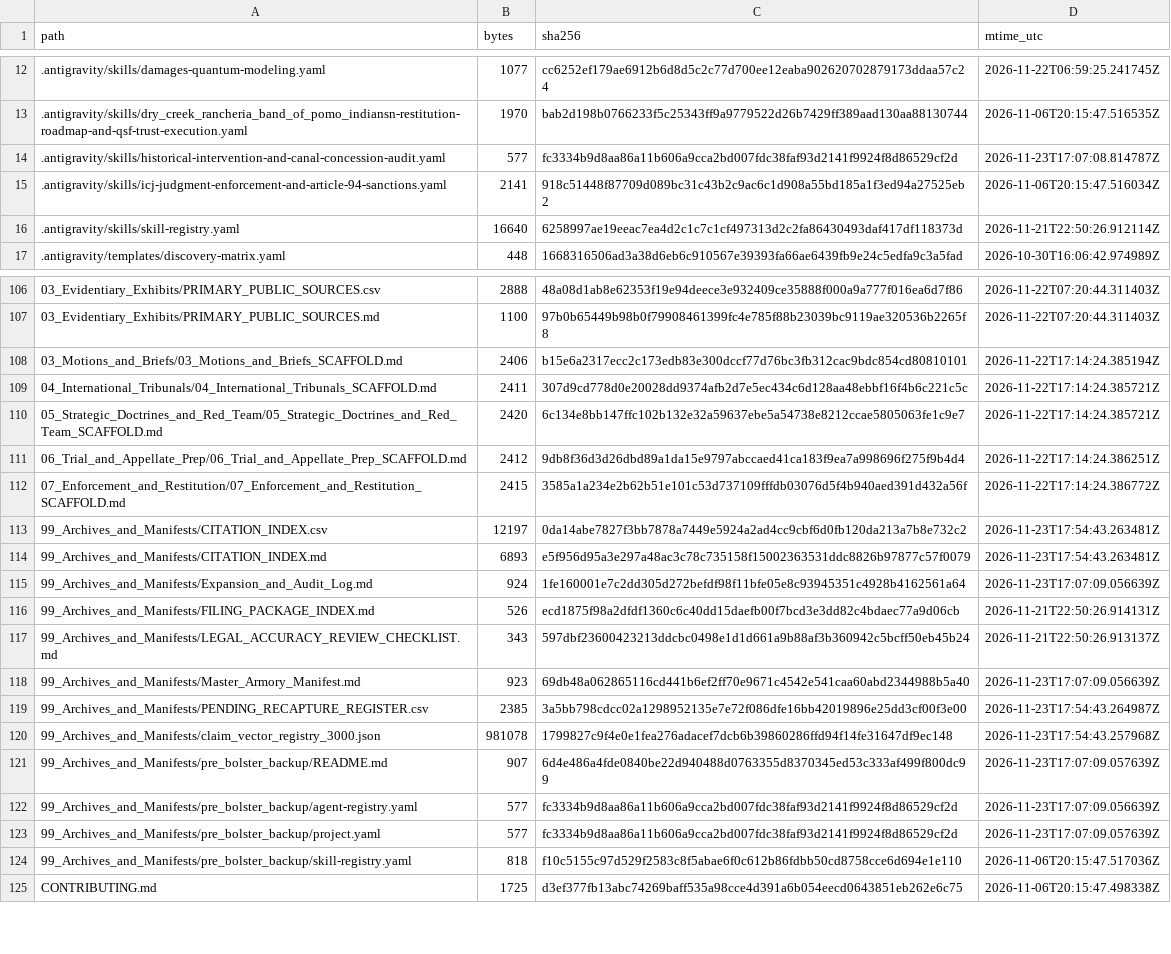
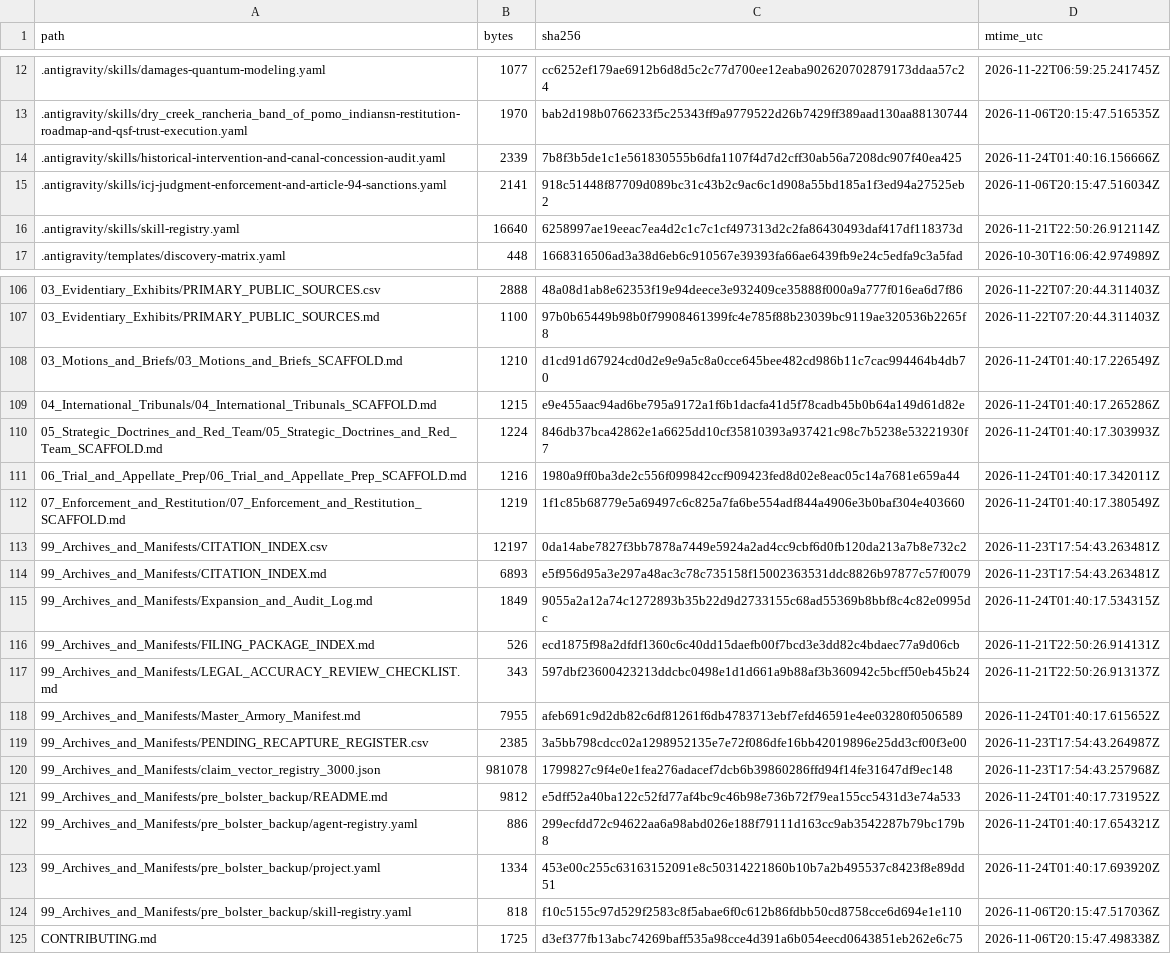
Before and after one commit to GlobalRestitutionAlliance/turtle-island-us-ca-dry-creek-rancheria-band-of-pomo-indians-master-litigation, a CSV file: 99_Archives_and_Manifests/MANIFEST_SHA256.csv, drawn as a sheet; only a part is shown, gaps mark what is left out; the diff covers the shown part only.

Commit message:
REVERTED DUE TO UNPROMPTED MASS J3WFICATED DATA CORRUPTION BY COMPROMISED BIASED LLM/ARTIFICIAL INTELLIGENCE MODELS

```diff
--- a/99_Archives_and_Manifests/MANIFEST_SHA256.csv
+++ b/99_Archives_and_Manifests/MANIFEST_SHA256.csv
@@ -13,3 +13,3 @@ path,bytes,sha256,mtime_utc
 .antigravity/skills/dry_creek_rancheria_band_of_pomo_indiansn-restitution-roadmap-and-qsf-trust-execution.yaml,1970,bab2d198b0766233f5c25343ff9a9779522d26b7429ff389aad130aa88130744,2026-11-06T20:15:47.516535Z
-.antigravity/skills/historical-intervention-and-canal-concession-audit.yaml,577,fc3334b9d8aa86a11b606a9cca2bd007fdc38faf93d2141f9924f8d86529cf2d,2026-11-23T17:07:08.814787Z
+.antigravity/skills/historical-intervention-and-canal-concession-audit.yaml,2339,7b8f3b5de1c1e561830555b6dfa1107f4d7d2cff30ab56a7208dc907f40ea425,2026-11-24T01:40:16.156666Z
 .antigravity/skills/icj-judgment-enforcement-and-article-94-sanctions.yaml,2141,918c51448f87709d089bc31c43b2c9ac6c1d908a55bd185a1f3ed94a27525eb2,2026-11-06T20:15:47.516034Z
@@ -107,18 +107,18 @@ path,bytes,sha256,mtime_utc
 03_Evidentiary_Exhibits/PRIMARY_PUBLIC_SOURCES.md,1100,97b0b65449b98b0f79908461399fc4e785f88b23039bc9119ae320536b2265f8,2026-11-22T07:20:44.311403Z
-03_Motions_and_Briefs/03_Motions_and_Briefs_SCAFFOLD.md,2406,b15e6a2317ecc2c173edb83e300dccf77d76bc3fb312cac9bdc854cd80810101,2026-11-22T17:14:24.385194Z
-04_International_Tribunals/04_International_Tribunals_SCAFFOLD.md,2411,307d9cd778d0e20028dd9374afb2d7e5ec434c6d128aa48ebbf16f4b6c221c5c,2026-11-22T17:14:24.385721Z
-05_Strategic_Doctrines_and_Red_Team/05_Strategic_Doctrines_and_Red_Team_SCAFFOLD.md,2420,6c134e8bb147ffc102b132e32a59637ebe5a54738e8212ccae5805063fe1c9e7,2026-11-22T17:14:24.385721Z
-06_Trial_and_Appellate_Prep/06_Trial_and_Appellate_Prep_SCAFFOLD.md,2412,9db8f36d3d26dbd89a1da15e9797abccaed41ca183f9ea7a998696f275f9b4d4,2026-11-22T17:14:24.386251Z
-07_Enforcement_and_Restitution/07_Enforcement_and_Restitution_SCAFFOLD.md,2415,3585a1a234e2b62b51e101c53d737109fffdb03076d5f4b940aed391d432a56f,2026-11-22T17:14:24.386772Z
+03_Motions_and_Briefs/03_Motions_and_Briefs_SCAFFOLD.md,1210,d1cd91d67924cd0d2e9e9a5c8a0cce645bee482cd986b11c7cac994464b4db70,2026-11-24T01:40:17.226549Z
+04_International_Tribunals/04_International_Tribunals_SCAFFOLD.md,1215,e9e455aac94ad6be795a9172a1f6b1dacfa41d5f78cadb45b0b64a149d61d82e,2026-11-24T01:40:17.265286Z
+05_Strategic_Doctrines_and_Red_Team/05_Strategic_Doctrines_and_Red_Team_SCAFFOLD.md,1224,846db37bca42862e1a6625dd10cf35810393a937421c98c7b5238e53221930f7,2026-11-24T01:40:17.303993Z
+06_Trial_and_Appellate_Prep/06_Trial_and_Appellate_Prep_SCAFFOLD.md,1216,1980a9ff0ba3de2c556f099842ccf909423fed8d02e8eac05c14a7681e659a44,2026-11-24T01:40:17.342011Z
+07_Enforcement_and_Restitution/07_Enforcement_and_Restitution_SCAFFOLD.md,1219,1f1c85b68779e5a69497c6c825a7fa6be554adf844a4906e3b0baf304e403660,2026-11-24T01:40:17.380549Z
 99_Archives_and_Manifests/CITATION_INDEX.csv,12197,0da14abe7827f3bb7878a7449e5924a2ad4cc9cbf6d0fb120da213a7b8e732c2,2026-11-23T17:54:43.263481Z
 99_Archives_and_Manifests/CITATION_INDEX.md,6893,e5f956d95a3e297a48ac3c78c735158f15002363531ddc8826b97877c57f0079,2026-11-23T17:54:43.263481Z
-99_Archives_and_Manifests/Expansion_and_Audit_Log.md,924,1fe160001e7c2dd305d272befdf98f11bfe05e8c93945351c4928b4162561a64,2026-11-23T17:07:09.056639Z
+99_Archives_and_Manifests/Expansion_and_Audit_Log.md,1849,9055a2a12a74c1272893b35b22d9d2733155c68ad55369b8bbf8c4c82e0995dc,2026-11-24T01:40:17.534315Z
 99_Archives_and_Manifests/FILING_PACKAGE_INDEX.md,526,ecd1875f98a2dfdf1360c6c40dd15daefb00f7bcd3e3dd82c4bdaec77a9d06cb,2026-11-21T22:50:26.914131Z
 99_Archives_and_Manifests/LEGAL_ACCURACY_REVIEW_CHECKLIST.md,343,597dbf23600423213ddcbc0498e1d1d661a9b88af3b360942c5bcff50eb45b24,2026-11-21T22:50:26.913137Z
-99_Archives_and_Manifests/Master_Armory_Manifest.md,923,69db48a062865116cd441b6ef2ff70e9671c4542e541caa60abd2344988b5a40,2026-11-23T17:07:09.056639Z
+99_Archives_and_Manifests/Master_Armory_Manifest.md,7955,afeb691c9d2db82c6df81261f6db4783713ebf7efd46591e4ee03280f0506589,2026-11-24T01:40:17.615652Z
 99_Archives_and_Manifests/PENDING_RECAPTURE_REGISTER.csv,2385,3a5bb798cdcc02a1298952135e7e72f086dfe16bb42019896e25dd3cf00f3e00,2026-11-23T17:54:43.264987Z
 99_Archives_and_Manifests/claim_vector_registry_3000.json,981078,1799827c9f4e0e1fea276adacef7dcb6b39860286ffd94f14fe31647df9ec148,2026-11-23T17:54:43.257968Z
-99_Archives_and_Manifests/pre_bolster_backup/README.md,907,6d4e486a4fde0840be22d940488d0763355d8370345ed53c333af499f800dc99,2026-11-23T17:07:09.057639Z
-99_Archives_and_Manifests/pre_bolster_backup/agent-registry.yaml,577,fc3334b9d8aa86a11b606a9cca2bd007fdc38faf93d2141f9924f8d86529cf2d,2026-11-23T17:07:09.056639Z
-99_Archives_and_Manifests/pre_bolster_backup/project.yaml,577,fc3334b9d8aa86a11b606a9cca2bd007fdc38faf93d2141f9924f8d86529cf2d,2026-11-23T17:07:09.057639Z
+99_Archives_and_Manifests/pre_bolster_backup/README.md,9812,e5dff52a40ba122c52fd77af4bc9c46b98e736b72f79ea155cc5431d3e74a533,2026-11-24T01:40:17.731952Z
+99_Archives_and_Manifests/pre_bolster_backup/agent-registry.yaml,886,299ecfdd72c94622aa6a98abd026e188f79111d163cc9ab3542287b79bc179b8,2026-11-24T01:40:17.654321Z
+99_Archives_and_Manifests/pre_bolster_backup/project.yaml,1334,453e00c255c63163152091e8c50314221860b10b7a2b495537c8423f8e89dd51,2026-11-24T01:40:17.693920Z
 99_Archives_and_Manifests/pre_bolster_backup/skill-registry.yaml,818,f10c5155c97d529f2583c8f5abae6f0c612b86fdbb50cd8758cce6d694e1e110,2026-11-06T20:15:47.517036Z
```
Also changed, not shown: 77 edited cells elsewhere in this file, 37 other files.
